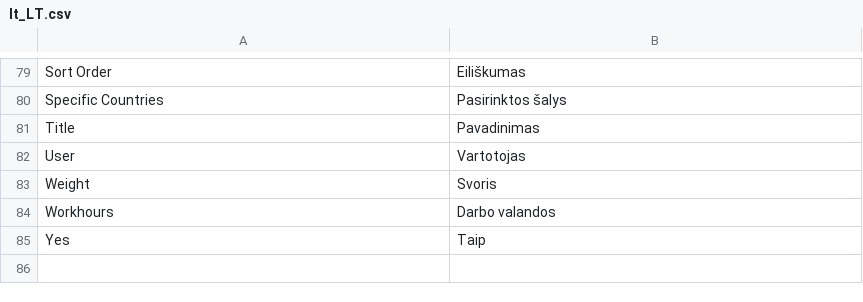
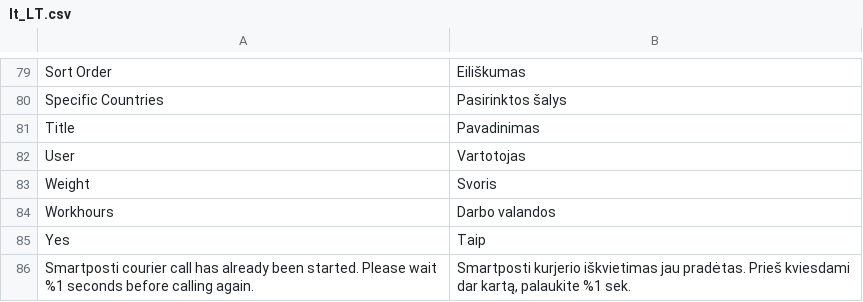
Before and after one commit to ItellaPlugins/itella-shipping-magento23, a CSV file: app/code/Itella/Shipping/i18n/lt_LT.csv, drawn as a sheet; only a part is shown, gaps mark what is left out; the diff names each change by its address in the sheet, - before the commit and + after, or states it on an @@ line.

Commit message:
fix(): Prevent duplicate courier call when "Call Smartposti" is double-clicked

```diff
--- a/app/code/Itella/Shipping/i18n/lt_LT.csv
+++ b/app/code/Itella/Shipping/i18n/lt_LT.csv
+row 86: Smartposti courier call has already been started. Please wait %1 seconds before calling again. | Smartposti kurjerio iškvietimas jau pradėtas. Prieš kviesdami dar kartą, palaukite %1 sek.
```
Also changed, not shown: 3 other files.
